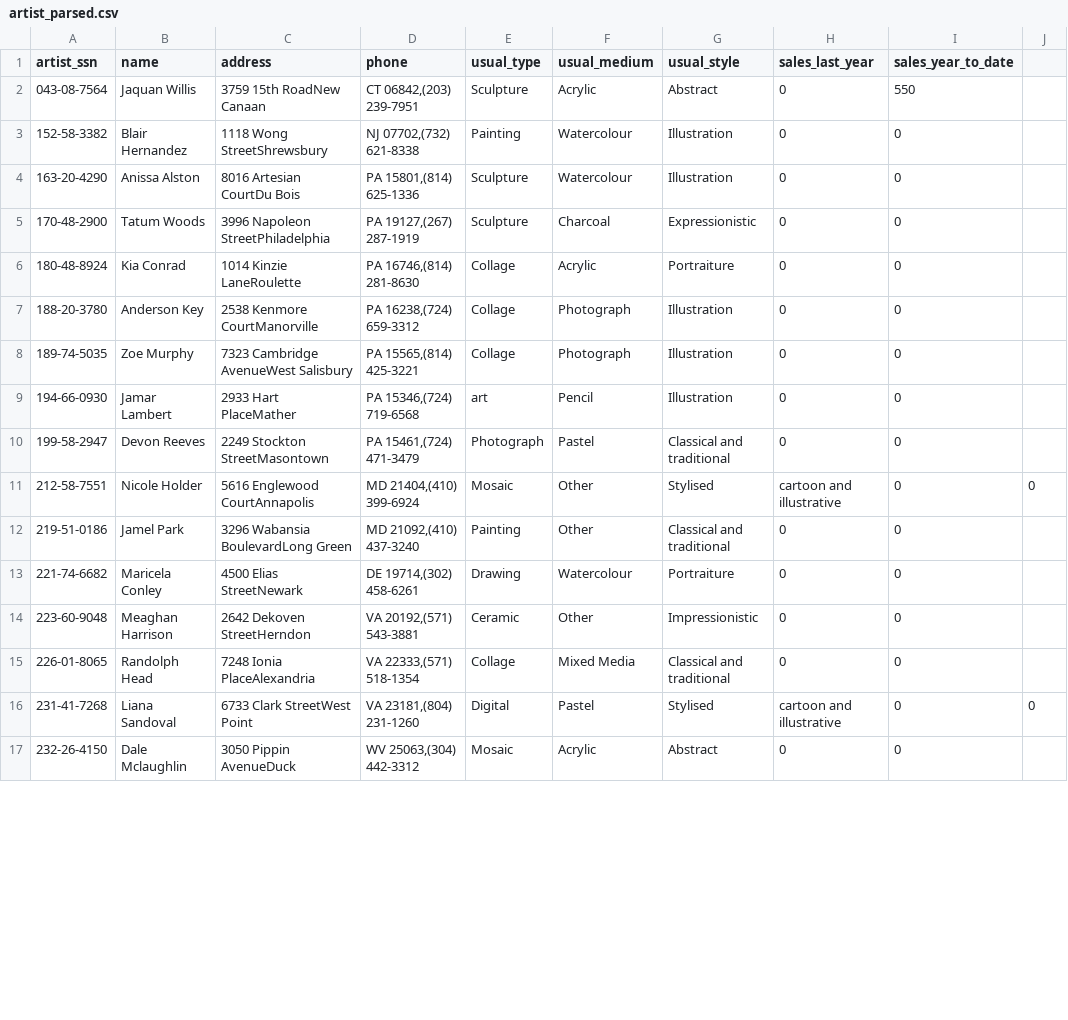
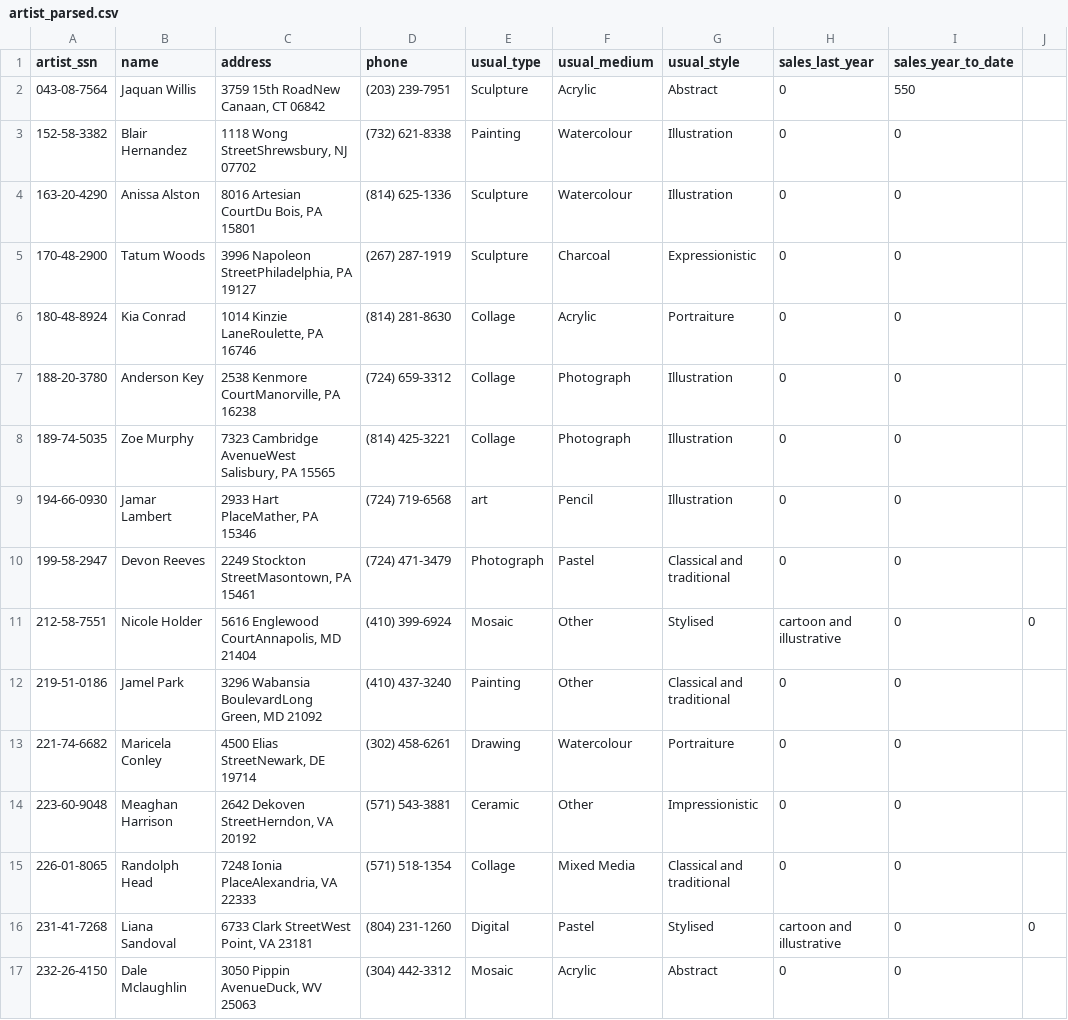
Before and after one commit to sky7st/artgallery, a CSV file: database/seeds/artist_parsed.csv, drawn as a sheet; only a part is shown; the diff covers the shown part only.

Commit message:
fix artist_address data

```diff
--- a/database/seeds/artist_parsed.csv
+++ b/database/seeds/artist_parsed.csv
@@ -1,17 +1,17 @@
 artist_ssn,name,address,phone,usual_type,usual_medium,usual_style,sales_last_year,sales_year_to_date
-043-08-7564,Jaquan Willis,3759 15th RoadNew Canaan," CT 06842,(203) 239-7951",Sculpture,Acrylic,Abstract,0,550
-152-58-3382,Blair Hernandez,1118 Wong StreetShrewsbury," NJ 07702,(732) 621-8338",Painting,Watercolour,Illustration,0,0
-163-20-4290,Anissa Alston,8016 Artesian CourtDu Bois," PA 15801,(814) 625-1336",Sculpture,Watercolour,Illustration,0,0
-170-48-2900,Tatum Woods,3996 Napoleon StreetPhiladelphia," PA 19127,(267) 287-1919",Sculpture,Charcoal,Expressionistic,0,0
-180-48-8924,Kia Conrad,1014 Kinzie LaneRoulette," PA 16746,(814) 281-8630",Collage,Acrylic,Portraiture,0,0
-188-20-3780,Anderson Key,2538 Kenmore CourtManorville," PA 16238,(724) 659-3312",Collage,Photograph,Illustration,0,0
-189-74-5035,Zoe Murphy,7323 Cambridge AvenueWest Salisbury," PA 15565,(814) 425-3221",Collage,Photograph,Illustration,0,0
-194-66-0930,Jamar Lambert,2933 Hart PlaceMather," PA 15346,(724) 719-6568",art,Pencil,Illustration,0,0
-199-58-2947,Devon Reeves,2249 Stockton StreetMasontown," PA 15461,(724) 471-3479",Photograph,Pastel,Classical and traditional,0,0
-212-58-7551,Nicole Holder,5616 Englewood CourtAnnapolis," MD 21404,(410) 399-6924",Mosaic,Other,Stylised,cartoon and illustrative,0,0
-219-51-0186,Jamel Park,3296 Wabansia BoulevardLong Green," MD 21092,(410) 437-3240",Painting,Other,Classical and traditional,0,0
-221-74-6682,Maricela Conley,4500 Elias StreetNewark," DE 19714,(302) 458-6261",Drawing,Watercolour,Portraiture,0,0
-223-60-9048,Meaghan Harrison,2642 Dekoven StreetHerndon," VA 20192,(571) 543-3881",Ceramic,Other,Impressionistic,0,0
-226-01-8065,Randolph Head,7248 Ionia PlaceAlexandria," VA 22333,(571) 518-1354",Collage,Mixed Media,Classical and traditional,0,0
-231-41-7268,Liana Sandoval,6733 Clark StreetWest Point," VA 23181,(804) 231-1260",Digital,Pastel,Stylised,cartoon and illustrative,0,0
-232-26-4150,Dale Mclaughlin,3050 Pippin AvenueDuck," WV 25063,(304) 442-3312",Mosaic,Acrylic,Abstract,0,0
+043-08-7564,Jaquan Willis,"3759 15th RoadNew Canaan, CT 06842",(203) 239-7951,Sculpture,Acrylic,Abstract,0,550
+152-58-3382,Blair Hernandez,"1118 Wong StreetShrewsbury, NJ 07702",(732) 621-8338,Painting,Watercolour,Illustration,0,0
+163-20-4290,Anissa Alston,"8016 Artesian CourtDu Bois, PA 15801",(814) 625-1336,Sculpture,Watercolour,Illustration,0,0
+170-48-2900,Tatum Woods,"3996 Napoleon StreetPhiladelphia, PA 19127",(267) 287-1919,Sculpture,Charcoal,Expressionistic,0,0
+180-48-8924,Kia Conrad,"1014 Kinzie LaneRoulette, PA 16746",(814) 281-8630,Collage,Acrylic,Portraiture,0,0
+188-20-3780,Anderson Key,"2538 Kenmore CourtManorville, PA 16238",(724) 659-3312,Collage,Photograph,Illustration,0,0
+189-74-5035,Zoe Murphy,"7323 Cambridge AvenueWest Salisbury, PA 15565",(814) 425-3221,Collage,Photograph,Illustration,0,0
+194-66-0930,Jamar Lambert,"2933 Hart PlaceMather, PA 15346",(724) 719-6568,art,Pencil,Illustration,0,0
+199-58-2947,Devon Reeves,"2249 Stockton StreetMasontown, PA 15461",(724) 471-3479,Photograph,Pastel,Classical and traditional,0,0
+212-58-7551,Nicole Holder,"5616 Englewood CourtAnnapolis, MD 21404",(410) 399-6924,Mosaic,Other,Stylised,cartoon and illustrative,0,0
+219-51-0186,Jamel Park,"3296 Wabansia BoulevardLong Green, MD 21092",(410) 437-3240,Painting,Other,Classical and traditional,0,0
+221-74-6682,Maricela Conley,"4500 Elias StreetNewark, DE 19714",(302) 458-6261,Drawing,Watercolour,Portraiture,0,0
+223-60-9048,Meaghan Harrison,"2642 Dekoven StreetHerndon, VA 20192",(571) 543-3881,Ceramic,Other,Impressionistic,0,0
+226-01-8065,Randolph Head,"7248 Ionia PlaceAlexandria, VA 22333",(571) 518-1354,Collage,Mixed Media,Classical and traditional,0,0
+231-41-7268,Liana Sandoval,"6733 Clark StreetWest Point, VA 23181",(804) 231-1260,Digital,Pastel,Stylised,cartoon and illustrative,0,0
+232-26-4150,Dale Mclaughlin,"3050 Pippin AvenueDuck, WV 25063",(304) 442-3312,Mosaic,Acrylic,Abstract,0,0
```
Also changed, not shown: 126 edited cells elsewhere in this file.
